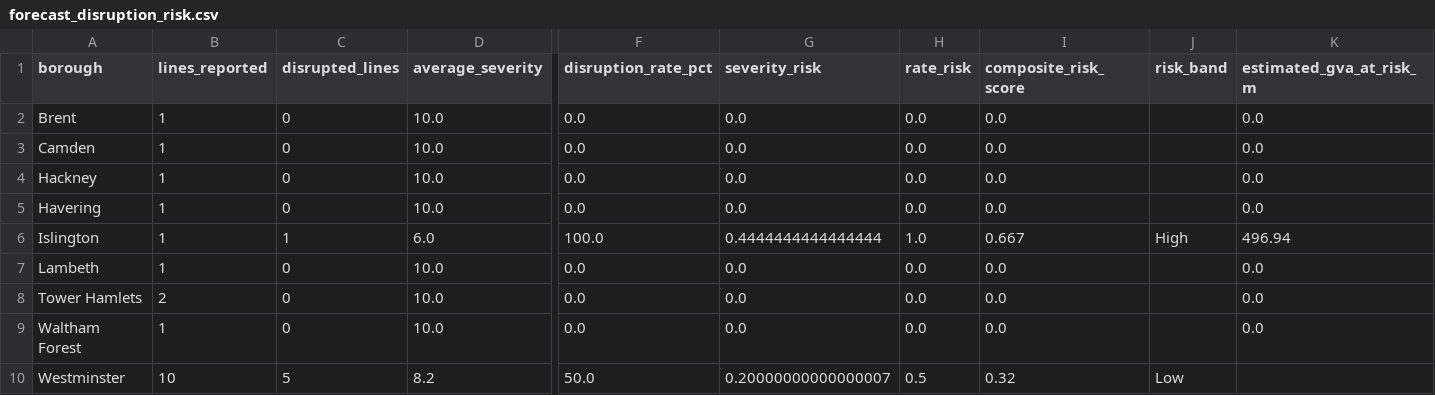
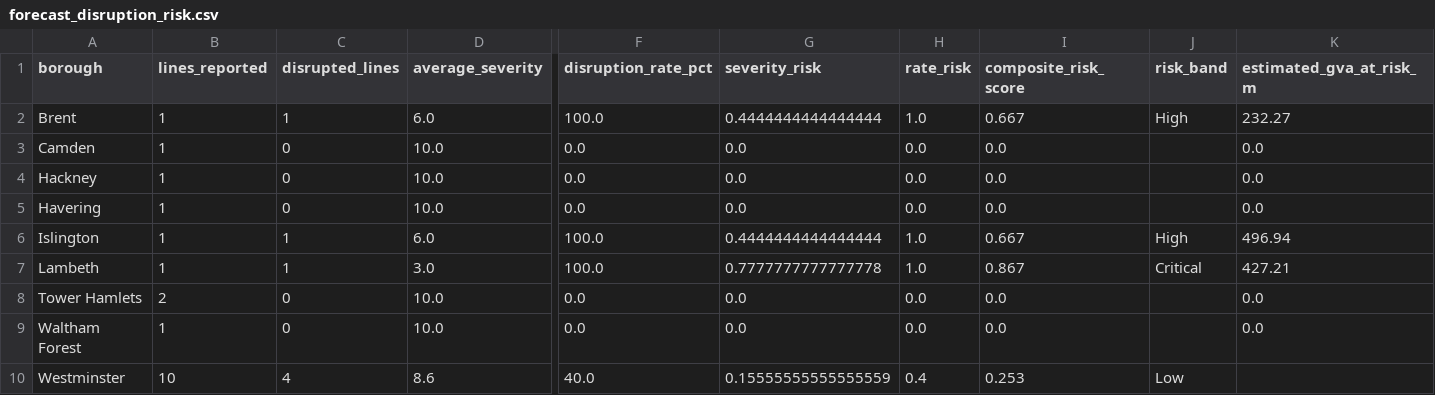
Before and after one commit to Aashleshaj/London_Transport_Reliability_and_Economic_Impact, a CSV file: data/forecast_disruption_risk.csv, drawn as a sheet; only a part is shown, gaps mark what is left out; the diff names each change by its address in the sheet, - before the commit and + after, or states it on an @@ line.

```diff
--- a/data/forecast_disruption_risk.csv
+++ b/data/forecast_disruption_risk.csv
-C2 (disrupted_lines): 0
+C2 (disrupted_lines): 1
-D2 (average_severity): 10.0
+D2 (average_severity): 6.0
-F2 (disruption_rate_pct): 0.0
+F2 (disruption_rate_pct): 100.0
-G2 (severity_risk): 0.0
+G2 (severity_risk): 0.4444444444444444
-H2 (rate_risk): 0.0
+H2 (rate_risk): 1.0
-I2 (composite_risk_score): 0.0
+I2 (composite_risk_score): 0.667
-J2 (risk_band): (empty)
+J2 (risk_band): High
-K2 (estimated_gva_at_risk_m): 0.0
+K2 (estimated_gva_at_risk_m): 232.27
-C7 (disrupted_lines): 0
+C7 (disrupted_lines): 1
-D7 (average_severity): 10.0
+D7 (average_severity): 3.0
-F7 (disruption_rate_pct): 0.0
+F7 (disruption_rate_pct): 100.0
-G7 (severity_risk): 0.0
+G7 (severity_risk): 0.7777777777777778
-H7 (rate_risk): 0.0
+H7 (rate_risk): 1.0
-I7 (composite_risk_score): 0.0
+I7 (composite_risk_score): 0.867
-J7 (risk_band): (empty)
+J7 (risk_band): Critical
-K7 (estimated_gva_at_risk_m): 0.0
+K7 (estimated_gva_at_risk_m): 427.21
-C10 (disrupted_lines): 5
+C10 (disrupted_lines): 4
-D10 (average_severity): 8.2
+D10 (average_severity): 8.6
-F10 (disruption_rate_pct): 50.0
+F10 (disruption_rate_pct): 40.0
-G10 (severity_risk): 0.20000000000000007
+G10 (severity_risk): 0.15555555555555559
-H10 (rate_risk): 0.5
+H10 (rate_risk): 0.4
-I10 (composite_risk_score): 0.32
+I10 (composite_risk_score): 0.253
```
Also changed, not shown: data/all_lines_combined.csv, data/all_lines_history_enriched.csv, 8 other files.
